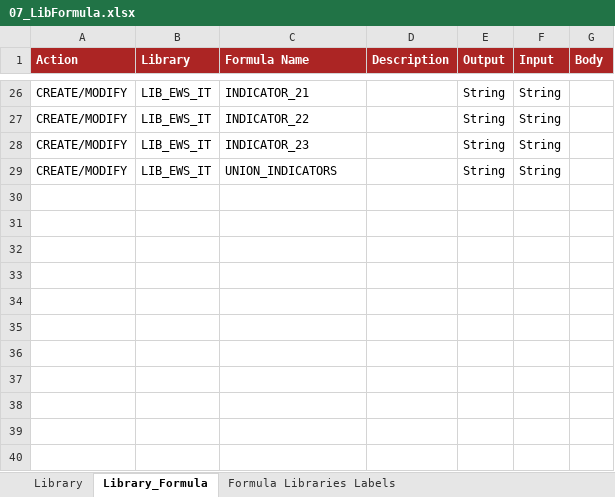
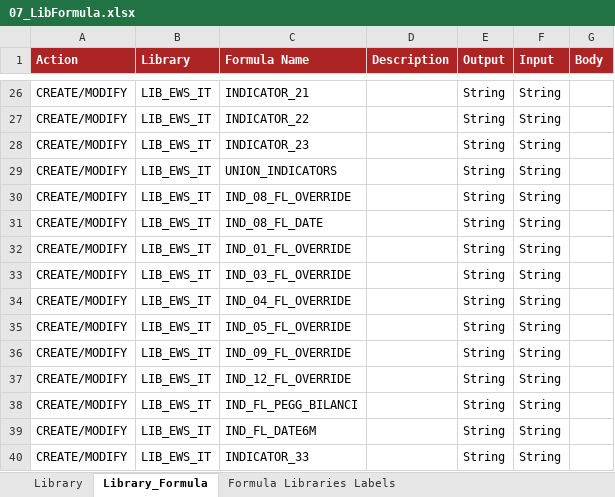
Before and after one commit to cybertop35/intelliJConf, an Excel workbook: earlywarning-pom/earlywarning-config/src/baf-configuration/07_LIB_EWS_IT/07_LibFormula.xlsx, sheet Library_Formula, drawn as a sheet; only a part is shown, gaps mark what is left out; values as stored, in another font and other column widths than the file's, no borders; charts and pictures not drawn; the diff names each change by its address in the sheet, - before the commit and + after, or states it on an @@ line.

```diff
--- a/earlywarning-pom/earlywarning-config/src/baf-configuration/07_LIB_EWS_IT/07_LibFormula.xlsx (sheet Library_Formula)
+++ b/earlywarning-pom/earlywarning-config/src/baf-configuration/07_LIB_EWS_IT/07_LibFormula.xlsx (sheet Library_Formula)
+row 30: CREATE/MODIFY | LIB_EWS_IT | IND_08_FL_OVERRIDE |  | String | String
+row 31: CREATE/MODIFY | LIB_EWS_IT | IND_08_FL_DATE |  | String | String
+row 32: CREATE/MODIFY | LIB_EWS_IT | IND_01_FL_OVERRIDE |  | String | String
+row 33: CREATE/MODIFY | LIB_EWS_IT | IND_03_FL_OVERRIDE |  | String | String
+row 34: CREATE/MODIFY | LIB_EWS_IT | IND_04_FL_OVERRIDE |  | String | String
+row 35: CREATE/MODIFY | LIB_EWS_IT | IND_05_FL_OVERRIDE |  | String | String
+row 36: CREATE/MODIFY | LIB_EWS_IT | IND_09_FL_OVERRIDE |  | String | String
+row 37: CREATE/MODIFY | LIB_EWS_IT | IND_12_FL_OVERRIDE |  | String | String
+row 38: CREATE/MODIFY | LIB_EWS_IT | IND_FL_PEGG_BILANCI |  | String | String
+row 39: CREATE/MODIFY | LIB_EWS_IT | IND_FL_DATE6M |  | String | String
+row 40: CREATE/MODIFY | LIB_EWS_IT | INDICATOR_33 |  | String | String
```
Also changed, not shown: earlywarning-pom/earlywarning-config/src/baf-configuration/06_LIB_EWS_BE/06_LibFormula.xlsx, earlywarning-pom/earlywarning-config/src/baf-instances/02_Inst_Variable_fixed.xlsx, 12 other files.
